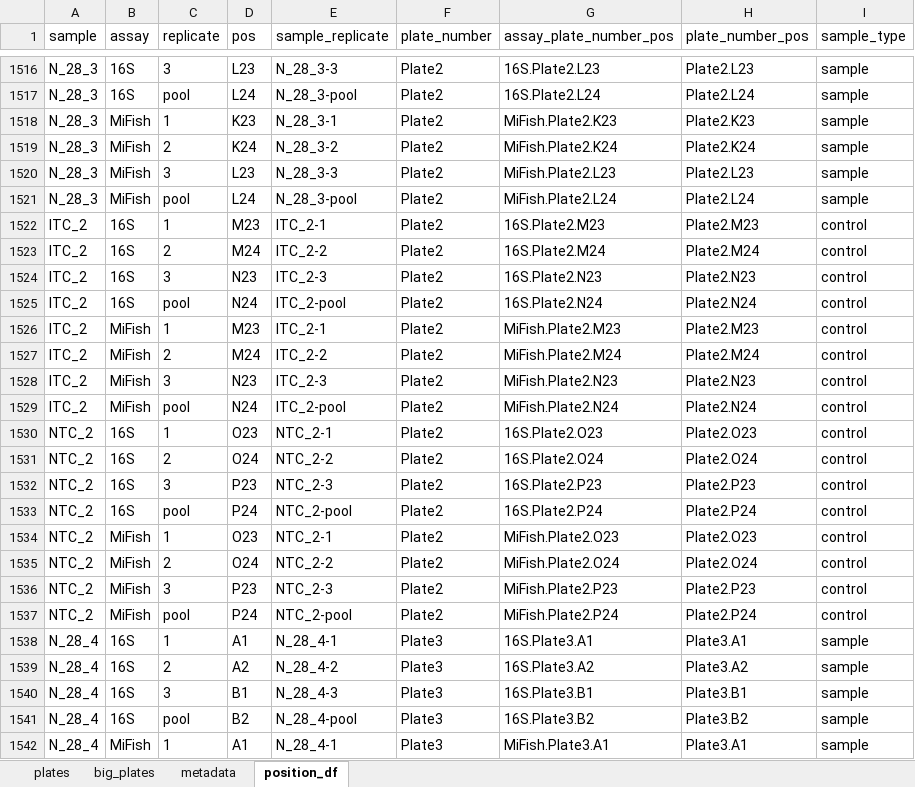
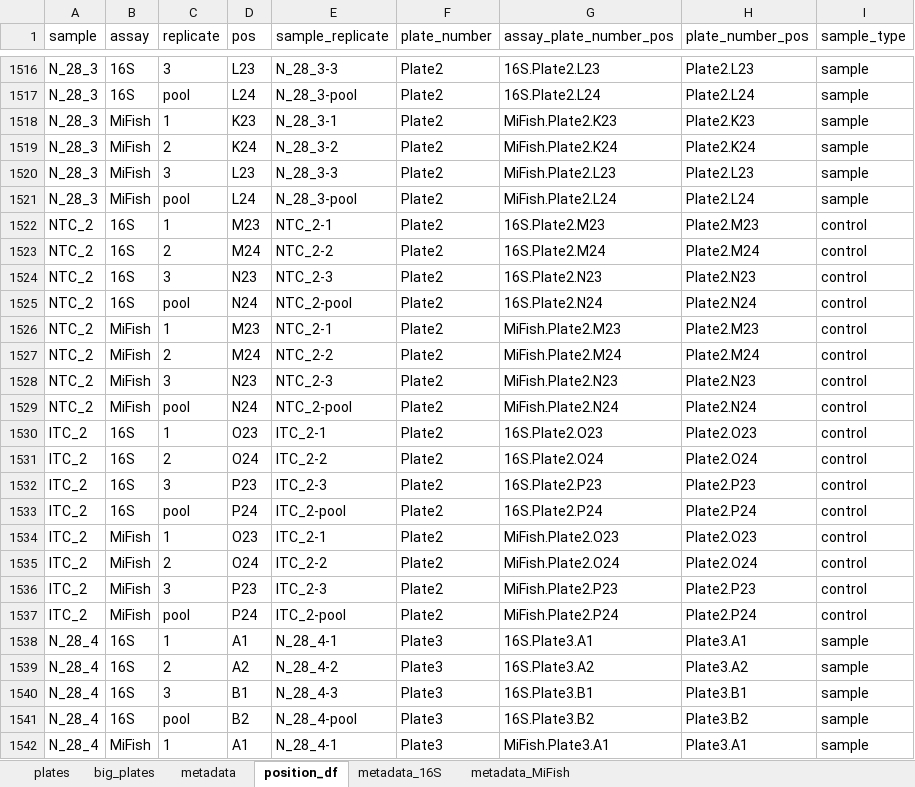
Before and after one commit to Minderoo-OceanOmics-Centre-UWA/qPCR_setup_pooling, an Excel workbook: test_data/output/output_df.xlsx, sheet position_df, drawn as a sheet; only a part is shown, gaps mark what is left out; values as stored, in another font and other column widths than the file's, no borders; the diff covers the shown part only; the diff names each change by its address in the sheet, - before the commit and + after, or states it on an @@ line.

Commit message:
meta_to_plates now outputs metadata with the sample_type

```diff
--- a/test_data/output/output_df.xlsx (sheet position_df)
+++ b/test_data/output/output_df.xlsx (sheet position_df)
+sheet tab: metadata_16S
+sheet tab: metadata_MiFish
-A1522:A1529 (sample): ITC_2
+A1522:A1529 (sample): NTC_2
-E1522 (sample_replicate): ITC_2-1
+E1522 (sample_replicate): NTC_2-1
-E1523 (sample_replicate): ITC_2-2
+E1523 (sample_replicate): NTC_2-2
-E1524 (sample_replicate): ITC_2-3
+E1524 (sample_replicate): NTC_2-3
-E1525 (sample_replicate): ITC_2-pool
+E1525 (sample_replicate): NTC_2-pool
-E1526 (sample_replicate): ITC_2-1
+E1526 (sample_replicate): NTC_2-1
-E1527 (sample_replicate): ITC_2-2
+E1527 (sample_replicate): NTC_2-2
-E1528 (sample_replicate): ITC_2-3
+E1528 (sample_replicate): NTC_2-3
-E1529 (sample_replicate): ITC_2-pool
+E1529 (sample_replicate): NTC_2-pool
-A1530:A1537 (sample): NTC_2
+A1530:A1537 (sample): ITC_2
-E1530 (sample_replicate): NTC_2-1
+E1530 (sample_replicate): ITC_2-1
-E1531 (sample_replicate): NTC_2-2
+E1531 (sample_replicate): ITC_2-2
-E1532 (sample_replicate): NTC_2-3
+E1532 (sample_replicate): ITC_2-3
-E1533 (sample_replicate): NTC_2-pool
+E1533 (sample_replicate): ITC_2-pool
-E1534 (sample_replicate): NTC_2-1
+E1534 (sample_replicate): ITC_2-1
-E1535 (sample_replicate): NTC_2-2
+E1535 (sample_replicate): ITC_2-2
-E1536 (sample_replicate): NTC_2-3
+E1536 (sample_replicate): ITC_2-3
-E1537 (sample_replicate): NTC_2-pool
+E1537 (sample_replicate): ITC_2-pool
```
Also changed, not shown: 160 edited cells elsewhere in this sheet, sheet metadata, sheet big_plates, sheet plates, 3 other files.
